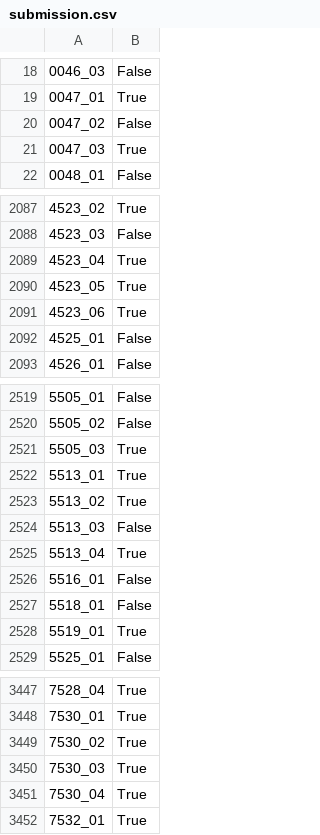
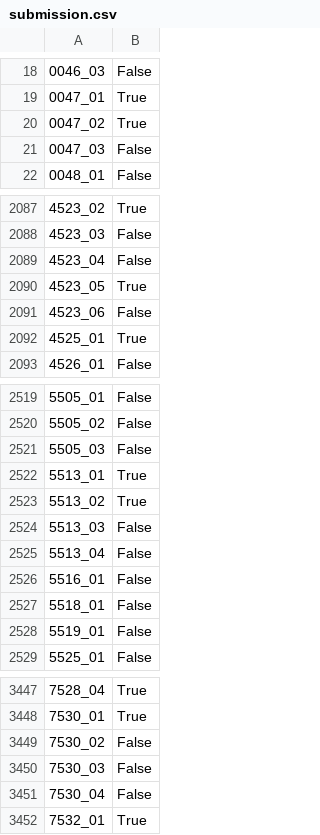
Before and after one commit to Jaachimsthal/kaggle, a CSV file: spaceship_titanic/submission.csv, drawn as a sheet; only a part is shown, gaps mark what is left out; the diff covers the shown part only; the diff names each change by its address in the sheet, - before the commit and + after, or states it on an @@ line.

```diff
--- a/spaceship_titanic/submission.csv
+++ b/spaceship_titanic/submission.csv
-B20: False
+B20: True
-B21: True
+B21: False
-B2089: True
+B2089: False
-B2091: True
+B2091: False
-B2092: False
+B2092: True
-B2521: True
+B2521: False
-B2525: True
+B2525: False
-B2528: True
+B2528: False
-B3449:B3451: True
+B3449:B3451: False
```
Also changed, not shown: 165 edited cells elsewhere in this file, 1 other file.
